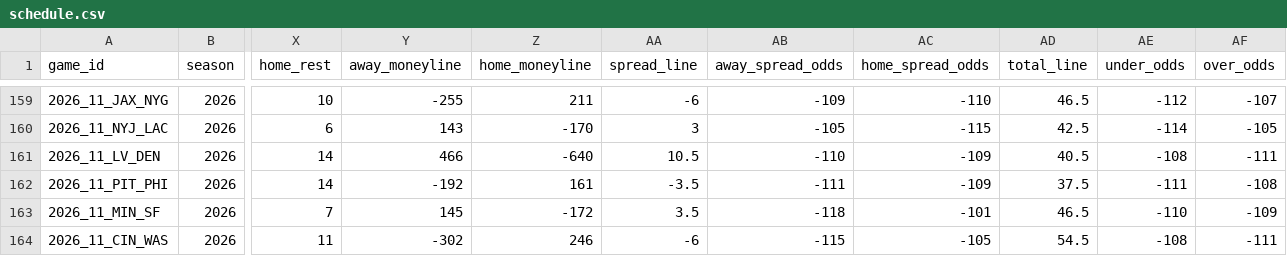
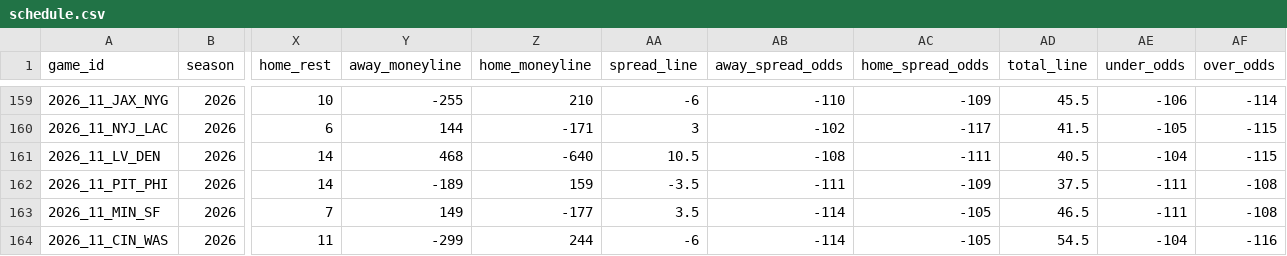
Before and after one commit to zcathey/MLB-totals, a CSV file: nfl/data/schedule.csv, drawn as a sheet; only a part is shown, gaps mark what is left out; the diff covers the shown part only; the diff names each change by its address in the sheet, - before the commit and + after, or states it on an @@ line.

```diff
--- a/nfl/data/schedule.csv
+++ b/nfl/data/schedule.csv
-Z159 (home_moneyline): 211
+Z159 (home_moneyline): 210
-AB159 (away_spread_odds): -109
+AB159 (away_spread_odds): -110
-AC159 (home_spread_odds): -110
+AC159 (home_spread_odds): -109
-AD159 (total_line): 46.5
+AD159 (total_line): 45.5
-AE159 (under_odds): -112
+AE159 (under_odds): -106
-AF159 (over_odds): -107
+AF159 (over_odds): -114
-Y160 (away_moneyline): 143
+Y160 (away_moneyline): 144
-Z160 (home_moneyline): -170
+Z160 (home_moneyline): -171
-AB160 (away_spread_odds): -105
+AB160 (away_spread_odds): -102
-AC160 (home_spread_odds): -115
+AC160 (home_spread_odds): -117
-AD160 (total_line): 42.5
+AD160 (total_line): 41.5
-AE160 (under_odds): -114
+AE160 (under_odds): -105
-AF160 (over_odds): -105
+AF160 (over_odds): -115
-Y161 (away_moneyline): 466
+Y161 (away_moneyline): 468
-AB161 (away_spread_odds): -110
+AB161 (away_spread_odds): -108
-AC161 (home_spread_odds): -109
+AC161 (home_spread_odds): -111
-AE161 (under_odds): -108
+AE161 (under_odds): -104
-AF161 (over_odds): -111
+AF161 (over_odds): -115
-Y162 (away_moneyline): -192
+Y162 (away_moneyline): -189
-Z162 (home_moneyline): 161
+Z162 (home_moneyline): 159
-Y163 (away_moneyline): 145
+Y163 (away_moneyline): 149
-Z163 (home_moneyline): -172
+Z163 (home_moneyline): -177
-AB163 (away_spread_odds): -118
+AB163 (away_spread_odds): -114
-AC163 (home_spread_odds): -101
+AC163 (home_spread_odds): -105
-AE163 (under_odds): -110
+AE163 (under_odds): -111
-AF163 (over_odds): -109
+AF163 (over_odds): -108
-Y164 (away_moneyline): -302
+Y164 (away_moneyline): -299
-Z164 (home_moneyline): 246
+Z164 (home_moneyline): 244
-AB164 (away_spread_odds): -115
+AB164 (away_spread_odds): -114
-AE164 (under_odds): -108
+AE164 (under_odds): -104
-AF164 (over_odds): -111
+AF164 (over_odds): -116
```
Also changed, not shown: 75 edited cells elsewhere in this file, 3 other files.
